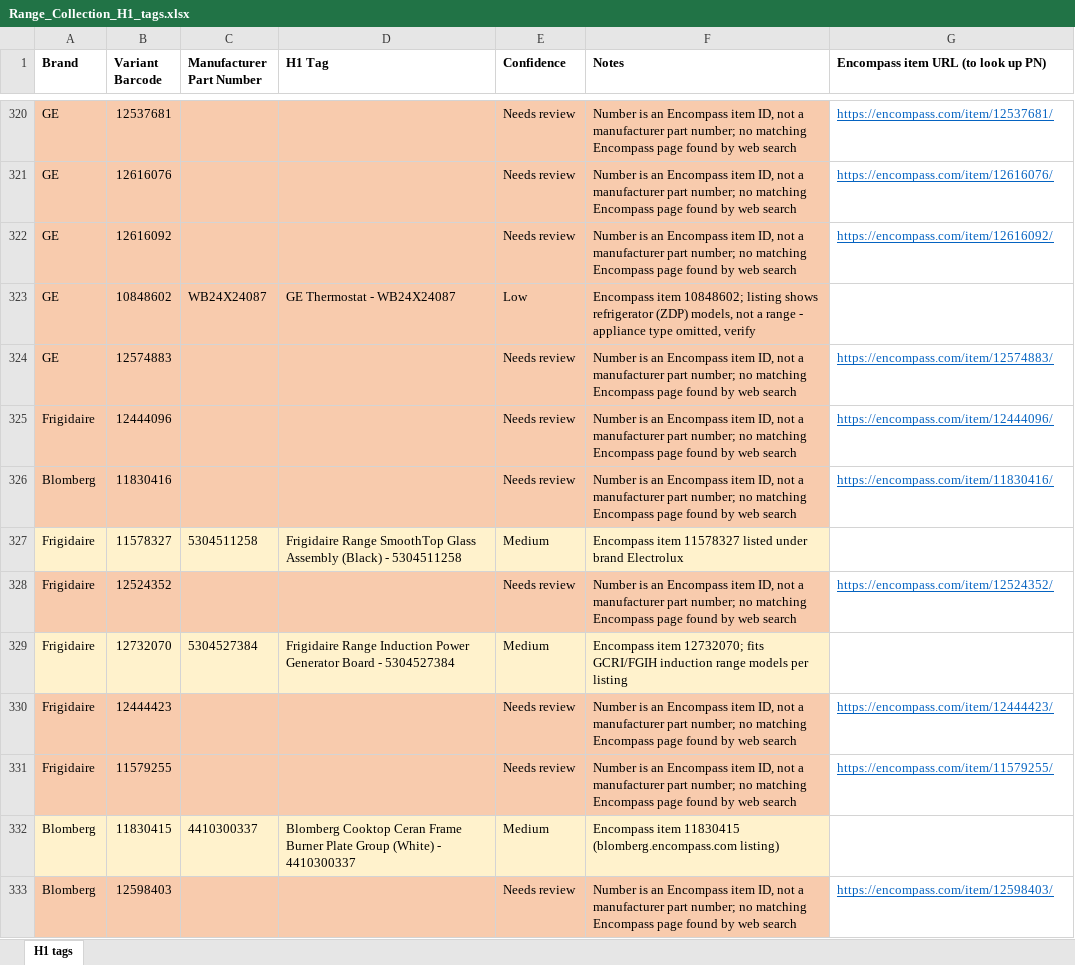
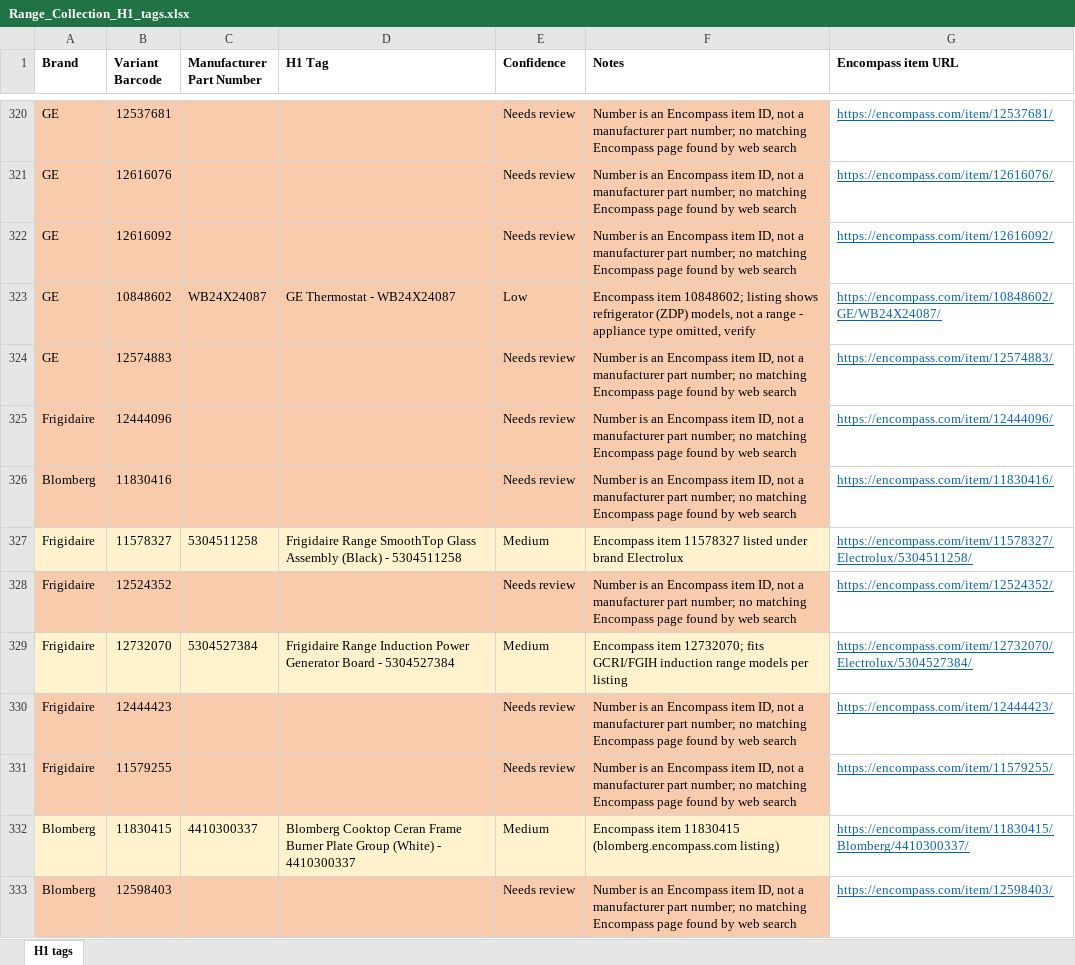
Before and after one commit to Abdul-nabi123/title-search, an Excel workbook: Range_Collection_H1_tags.xlsx, sheet H1 tags, drawn as a sheet; only a part is shown, gaps mark what is left out; values as stored, in another font and other column widths than the file's, no borders; the diff covers the shown part only; the diff names each change by its address in the sheet, - before the commit and + after, or states it on an @@ line.

```diff
--- a/Range_Collection_H1_tags.xlsx (sheet H1 tags)
+++ b/Range_Collection_H1_tags.xlsx (sheet H1 tags)
-G1: Encompass item URL (to look up PN)
+G1: Encompass item URL
-G323 (Encompass item URL): (empty)
+G323 (Encompass item URL): https://encompass.com/item/10848602/GE/WB24X24087/
-G327 (Encompass item URL): (empty)
+G327 (Encompass item URL): https://encompass.com/item/11578327/Electrolux/5304511258/
-G329 (Encompass item URL): (empty)
+G329 (Encompass item URL): https://encompass.com/item/12732070/Electrolux/5304527384/
-G332 (Encompass item URL): (empty)
+G332 (Encompass item URL): https://encompass.com/item/11830415/Blomberg/4410300337/
```
Also changed, not shown: 93 edited cells elsewhere in this sheet.
